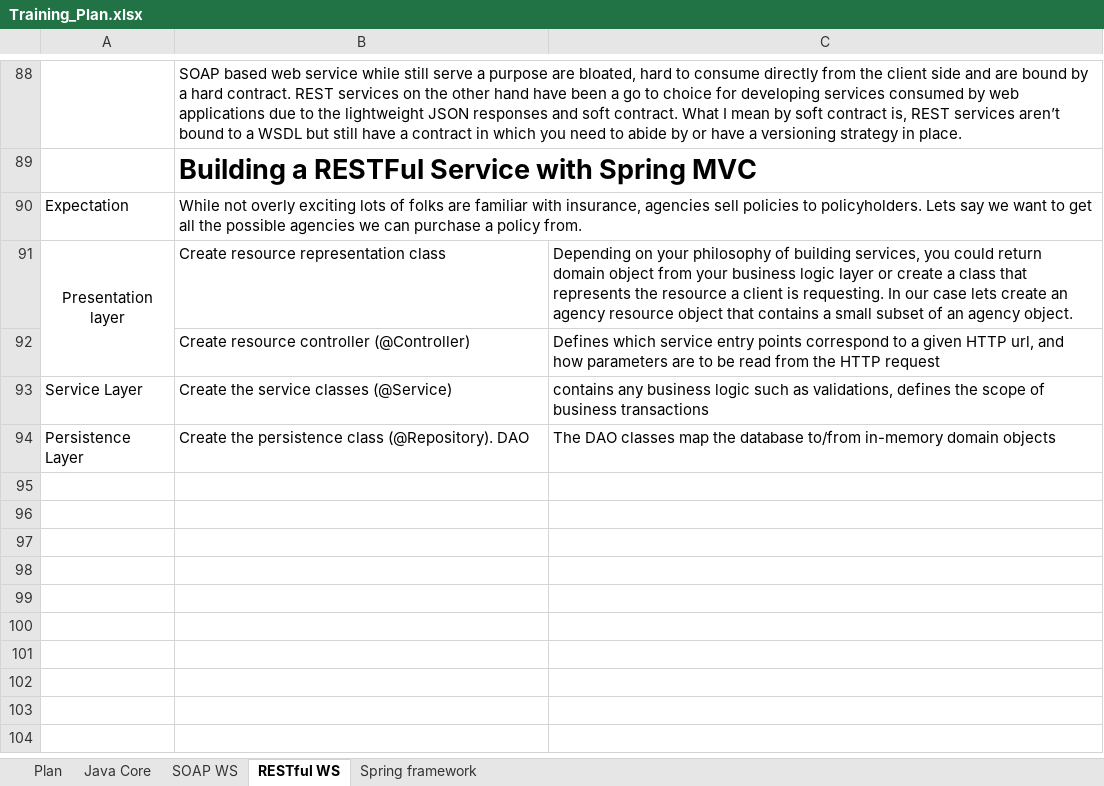
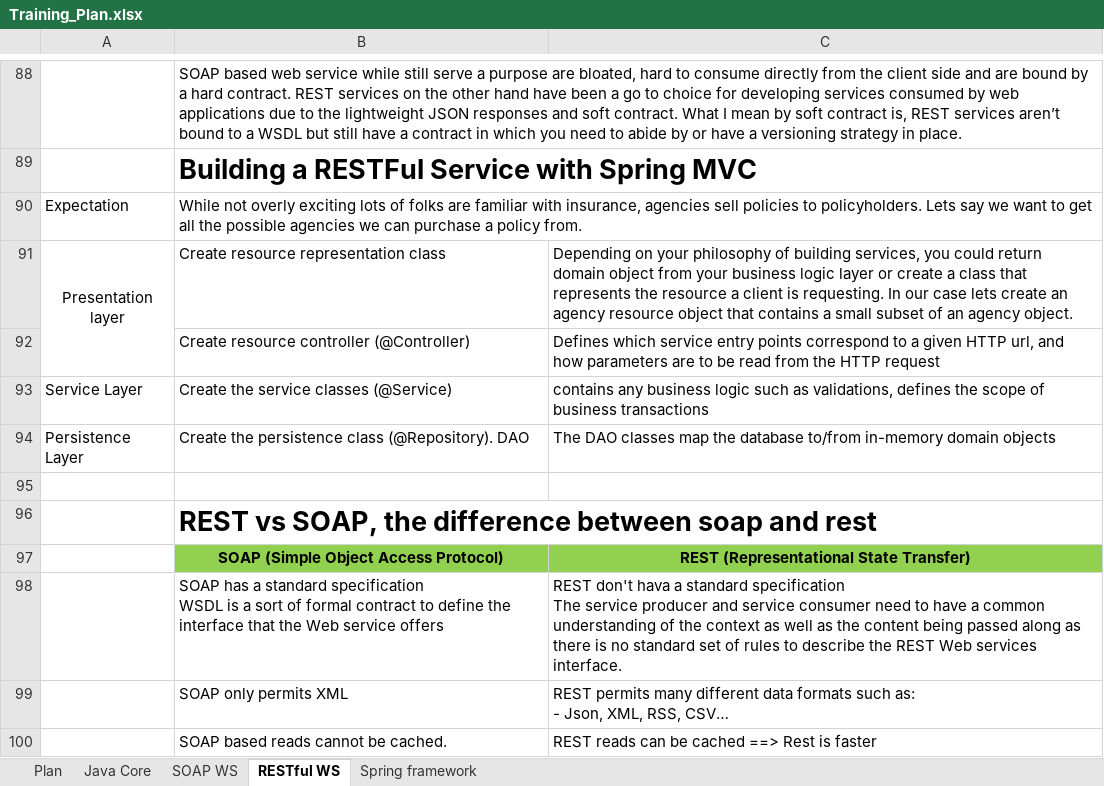
Before and after one commit to phquoc25/RestWebExample, an Excel workbook: Training_Plan.xlsx, sheet RESTful WS, drawn as a sheet; only a part is shown, gaps mark what is left out; values as stored, in another font and other column widths than the file's, no borders; charts and pictures not drawn; ↵ is a line break in a cell; the diff names each change by its address in the sheet, - before the commit and + after, or states it on an @@ line.

```diff
--- a/Training_Plan.xlsx (sheet RESTful WS)
+++ b/Training_Plan.xlsx (sheet RESTful WS)
+row 95: (empty)
+row 96:  | REST vs SOAP, the difference between soap and rest
+row 97:  | SOAP (Simple Object Access Protocol) | REST (Representational State Transfer)
+row 98:  | SOAP has a standard specification ↵ WSDL is a sort of formal contract to define the interface that the Web service offers | REST don't hava a standard specification ↵ The service producer and service consumer need to have a common understanding of the context as well as the content being passed along as there is no standard set of rules to describe the REST Web services interface.
+row 99:  | SOAP only permits XML | REST permits many different data formats such as: ↵ - Json, XML, RSS, CSV…
+row 100:  | SOAP based reads cannot be cached. | REST reads can be cached ==> Rest is faster
```
Also changed, not shown: sheet Java Core, charts or pictures, 4 other files.
